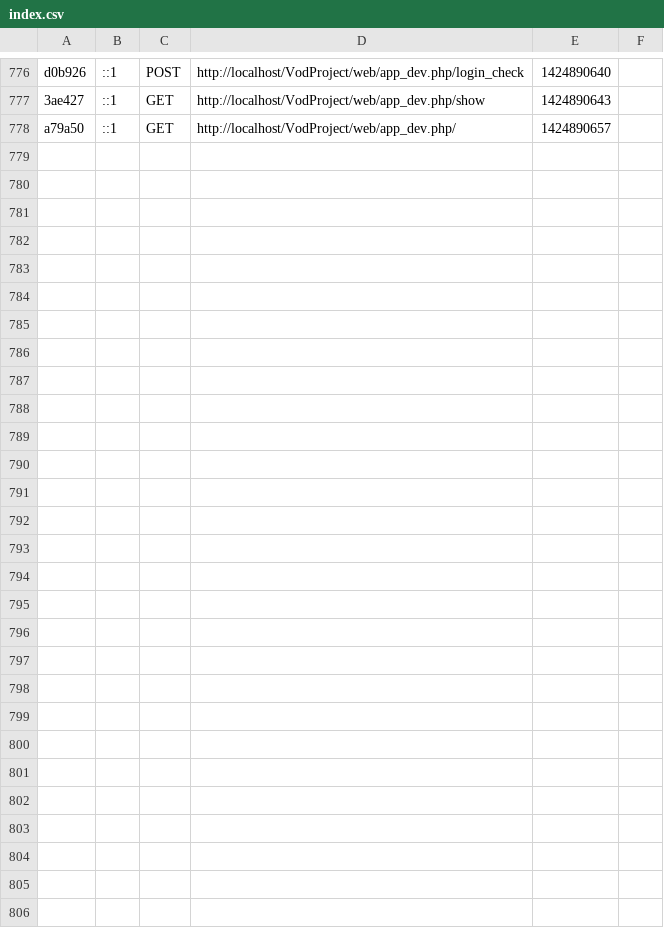
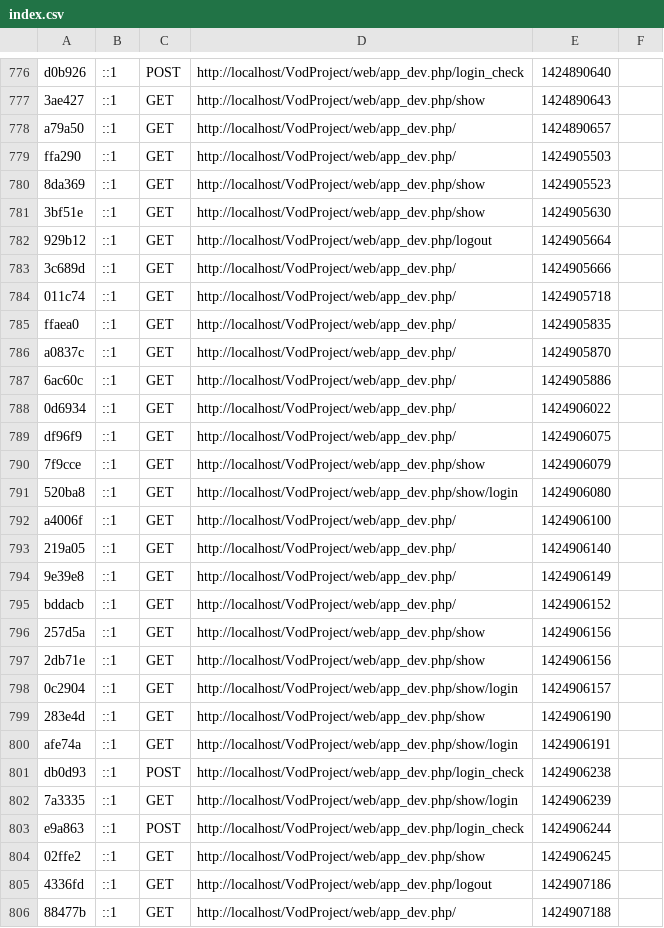
Before and after one commit to sszymczyna/VodProject, a CSV file: app/cache/dev/profiler/index.csv, drawn as a sheet; only a part is shown, gaps mark what is left out.

```diff
--- a/app/cache/dev/profiler/index.csv
+++ b/app/cache/dev/profiler/index.csv
@@ -778 +778,29 @@ d0b926,::1,POST,http://localhost/VodProject/web/app_dev.php/login_check,14248906
 a79a50,::1,GET,http://localhost/VodProject/web/app_dev.php/,1424890657,
+ffa290,::1,GET,http://localhost/VodProject/web/app_dev.php/,1424905503,
+8da369,::1,GET,http://localhost/VodProject/web/app_dev.php/show,1424905523,
+3bf51e,::1,GET,http://localhost/VodProject/web/app_dev.php/show,1424905630,
+929b12,::1,GET,http://localhost/VodProject/web/app_dev.php/logout,1424905664,
+3c689d,::1,GET,http://localhost/VodProject/web/app_dev.php/,1424905666,
+011c74,::1,GET,http://localhost/VodProject/web/app_dev.php/,1424905718,
+ffaea0,::1,GET,http://localhost/VodProject/web/app_dev.php/,1424905835,
+a0837c,::1,GET,http://localhost/VodProject/web/app_dev.php/,1424905870,
+6ac60c,::1,GET,http://localhost/VodProject/web/app_dev.php/,1424905886,
+0d6934,::1,GET,http://localhost/VodProject/web/app_dev.php/,1424906022,
+df96f9,::1,GET,http://localhost/VodProject/web/app_dev.php/,1424906075,
+7f9cce,::1,GET,http://localhost/VodProject/web/app_dev.php/show,1424906079,
+520ba8,::1,GET,http://localhost/VodProject/web/app_dev.php/show/login,1424906080,
+a4006f,::1,GET,http://localhost/VodProject/web/app_dev.php/,1424906100,
+219a05,::1,GET,http://localhost/VodProject/web/app_dev.php/,1424906140,
+9e39e8,::1,GET,http://localhost/VodProject/web/app_dev.php/,1424906149,
+bddacb,::1,GET,http://localhost/VodProject/web/app_dev.php/,1424906152,
+257d5a,::1,GET,http://localhost/VodProject/web/app_dev.php/show,1424906156,
+2db71e,::1,GET,http://localhost/VodProject/web/app_dev.php/show,1424906156,
+0c2904,::1,GET,http://localhost/VodProject/web/app_dev.php/show/login,1424906157,
+283e4d,::1,GET,http://localhost/VodProject/web/app_dev.php/show,1424906190,
+afe74a,::1,GET,http://localhost/VodProject/web/app_dev.php/show/login,1424906191,
+db0d93,::1,POST,http://localhost/VodProject/web/app_dev.php/login_check,1424906238,
+7a3335,::1,GET,http://localhost/VodProject/web/app_dev.php/show/login,1424906239,
+e9a863,::1,POST,http://localhost/VodProject/web/app_dev.php/login_check,1424906244,
+02ffe2,::1,GET,http://localhost/VodProject/web/app_dev.php/show,1424906245,
+4336fd,::1,GET,http://localhost/VodProject/web/app_dev.php/logout,1424907186,
+88477b,::1,GET,http://localhost/VodProject/web/app_dev.php/,1424907188,
```
Also changed, not shown: 33 other files.
